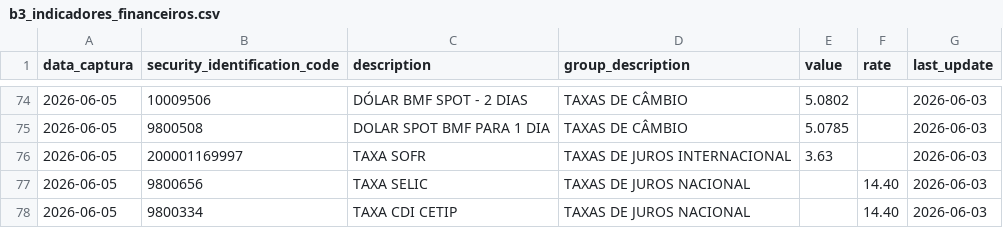
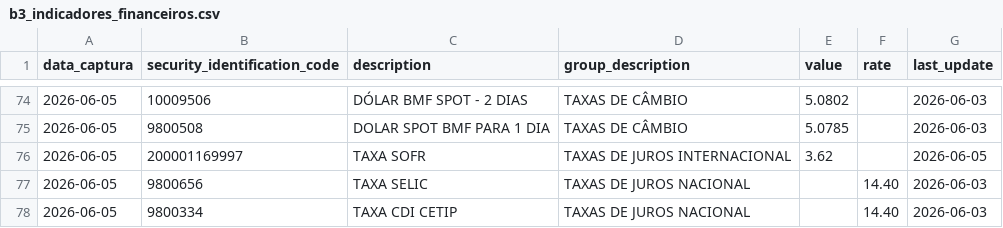
Before and after one commit to PulseDataLabs/PulseFlat, a CSV file: data/b3_indicadores_financeiros.csv, drawn as a sheet; only a part is shown, gaps mark what is left out.

```diff
--- a/data/b3_indicadores_financeiros.csv
+++ b/data/b3_indicadores_financeiros.csv
@@ -75,3 +75,3 @@ data_captura,security_identification_code,description,group_description,value,ra
 2026-06-05,9800508,DOLAR SPOT BMF PARA 1 DIA,TAXAS DE CÂMBIO,5.0785,,2026-06-03
-2026-06-05,200001169997,TAXA SOFR,TAXAS DE JUROS INTERNACIONAL,3.63,,2026-06-03
+2026-06-05,200001169997,TAXA SOFR,TAXAS DE JUROS INTERNACIONAL,3.62,,2026-06-05
 2026-06-05,9800656,TAXA SELIC,TAXAS DE JUROS NACIONAL,,14.40,2026-06-03
```
Also changed, not shown: data/anbima_indicadores.csv, data/bacen_conglomerados.csv, 3 other files.
